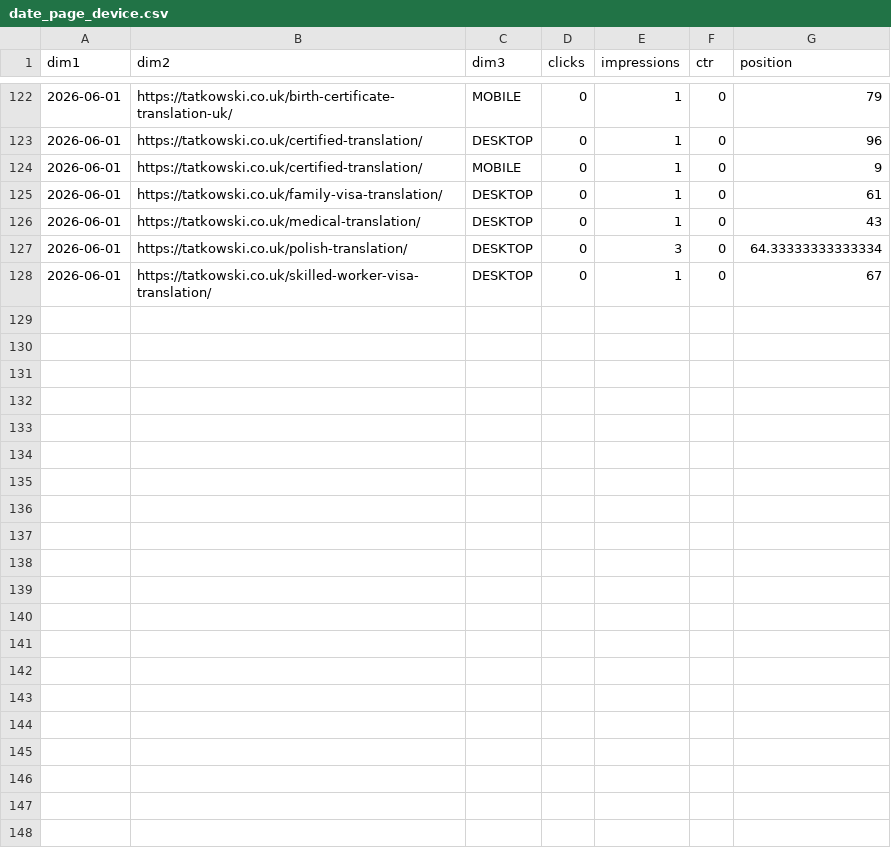
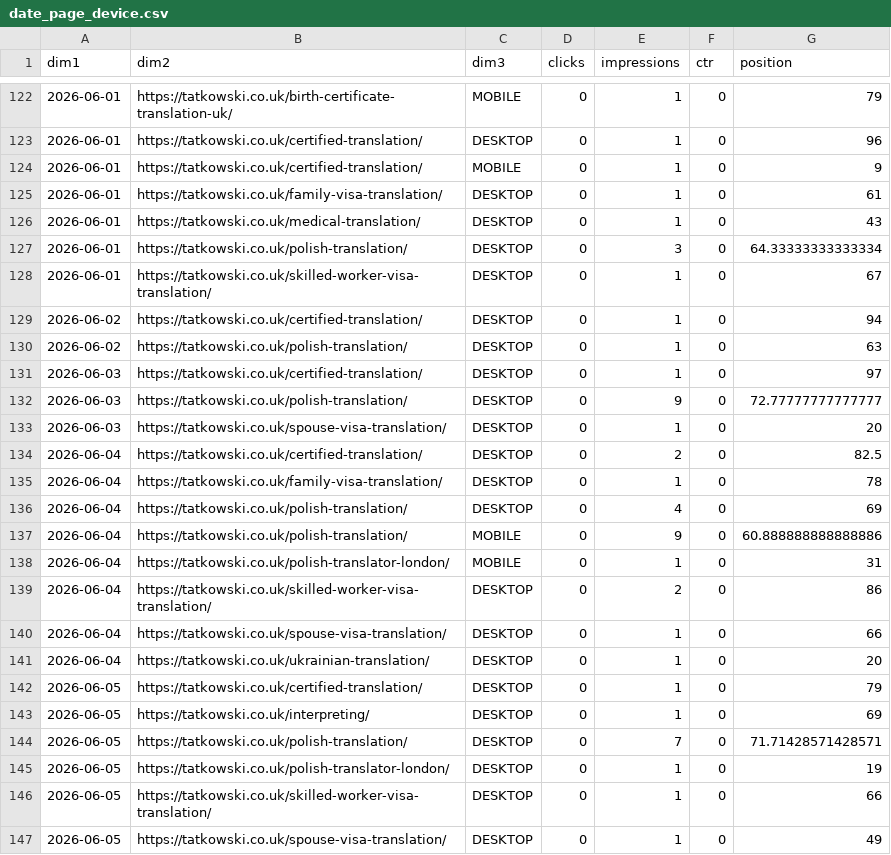
Before and after one commit to satanhimself2137/tatkowski-kb, a CSV file: gsc/uk_tatkowski.co.uk/date_page_device.csv, drawn as a sheet; only a part is shown, gaps mark what is left out; the diff names each change by its address in the sheet, - before the commit and + after, or states it on an @@ line.

```diff
--- a/gsc/uk_tatkowski.co.uk/date_page_device.csv
+++ b/gsc/uk_tatkowski.co.uk/date_page_device.csv
+row 129: 2026-06-02 | https://tatkowski.co.uk/certified-translation/ | DESKTOP | 0 | 1 | 0 | 94
+row 130: 2026-06-02 | https://tatkowski.co.uk/polish-translation/ | DESKTOP | 0 | 1 | 0 | 63
+row 131: 2026-06-03 | https://tatkowski.co.uk/certified-translation/ | DESKTOP | 0 | 1 | 0 | 97
+row 132: 2026-06-03 | https://tatkowski.co.uk/polish-translation/ | DESKTOP | 0 | 9 | 0 | 72.77777777777777
+row 133: 2026-06-03 | https://tatkowski.co.uk/spouse-visa-translation/ | DESKTOP | 0 | 1 | 0 | 20
+row 134: 2026-06-04 | https://tatkowski.co.uk/certified-translation/ | DESKTOP | 0 | 2 | 0 | 82.5
+row 135: 2026-06-04 | https://tatkowski.co.uk/family-visa-translation/ | DESKTOP | 0 | 1 | 0 | 78
+row 136: 2026-06-04 | https://tatkowski.co.uk/polish-translation/ | DESKTOP | 0 | 4 | 0 | 69
+row 137: 2026-06-04 | https://tatkowski.co.uk/polish-translation/ | MOBILE | 0 | 9 | 0 | 60.888888888888886
+row 138: 2026-06-04 | https://tatkowski.co.uk/polish-translator-london/ | MOBILE | 0 | 1 | 0 | 31
+row 139: 2026-06-04 | https://tatkowski.co.uk/skilled-worker-visa-translation/ | DESKTOP | 0 | 2 | 0 | 86
+row 140: 2026-06-04 | https://tatkowski.co.uk/spouse-visa-translation/ | DESKTOP | 0 | 1 | 0 | 66
+row 141: 2026-06-04 | https://tatkowski.co.uk/ukrainian-translation/ | DESKTOP | 0 | 1 | 0 | 20
+row 142: 2026-06-05 | https://tatkowski.co.uk/certified-translation/ | DESKTOP | 0 | 1 | 0 | 79
+row 143: 2026-06-05 | https://tatkowski.co.uk/interpreting/ | DESKTOP | 0 | 1 | 0 | 69
+row 144: 2026-06-05 | https://tatkowski.co.uk/polish-translation/ | DESKTOP | 0 | 7 | 0 | 71.71428571428571
+row 145: 2026-06-05 | https://tatkowski.co.uk/polish-translator-london/ | DESKTOP | 0 | 1 | 0 | 19
+row 146: 2026-06-05 | https://tatkowski.co.uk/skilled-worker-visa-translation/ | DESKTOP | 0 | 1 | 0 | 66
+row 147: 2026-06-05 | https://tatkowski.co.uk/spouse-visa-translation/ | DESKTOP | 0 | 1 | 0 | 49
```
Also changed, not shown: gsc/ie_tatkowski.com/date_page_device.csv, gsc/ie_tatkowski.com/date_query_country.csv, 9 other files.
